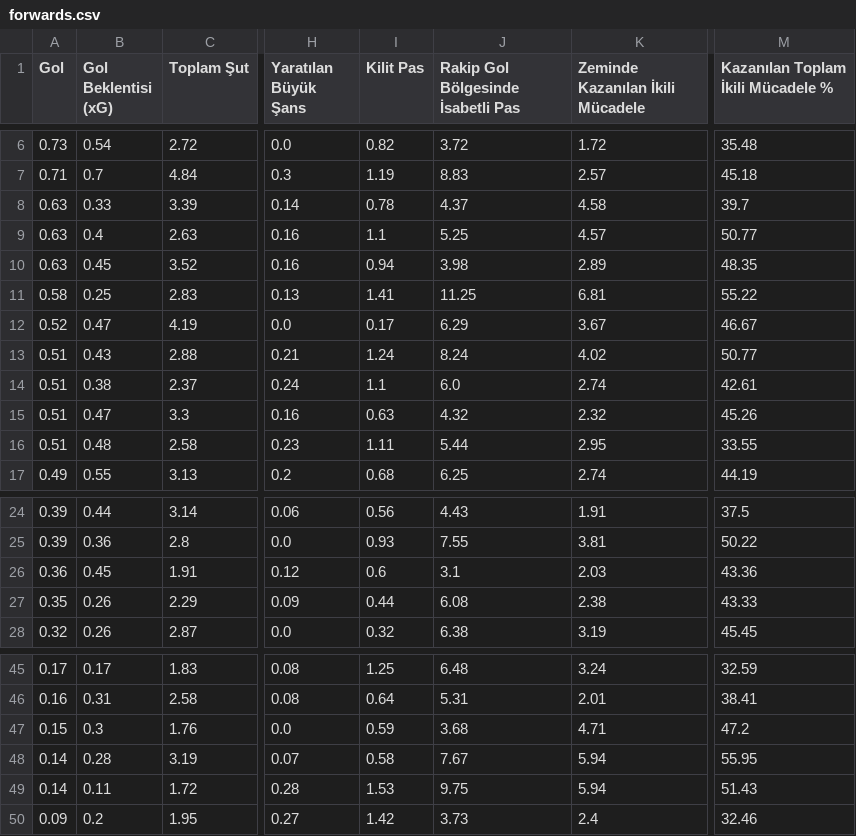
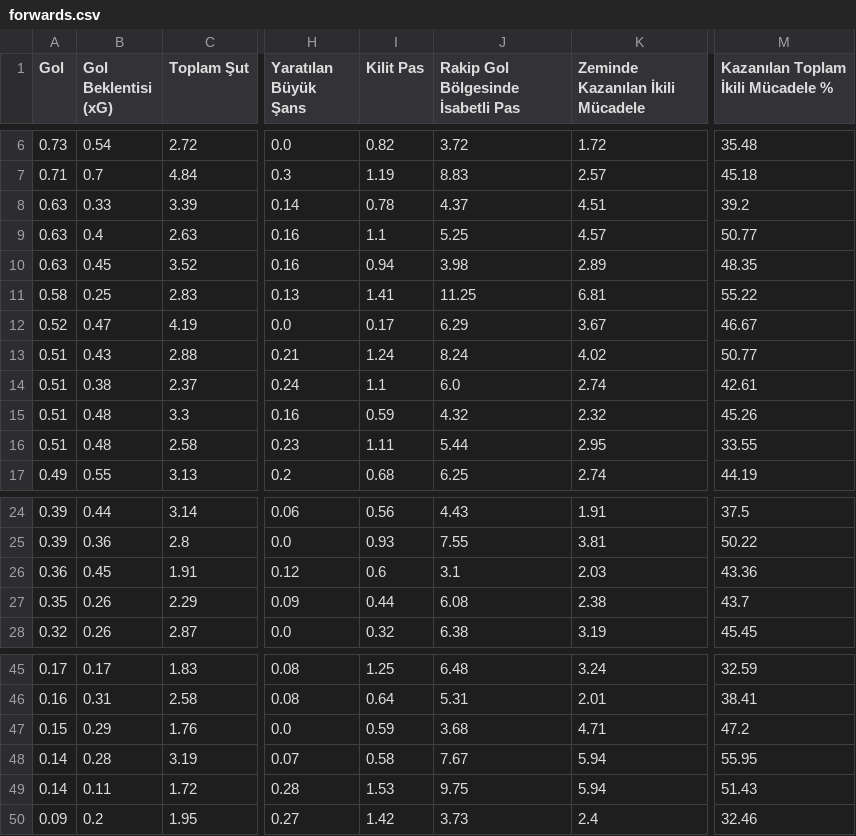
Before and after one commit to scatterradarcsv/csv_scatter_radar_15matches, a CSV file: forwards.csv, drawn as a sheet; only a part is shown, gaps mark what is left out; the diff names each change by its address in the sheet, - before the commit and + after, or states it on an @@ line.

Commit message:
Updated forwards.csv

```diff
--- a/forwards.csv
+++ b/forwards.csv
-K8 (Zeminde Kazanılan İkili Mücadele): 4.58
+K8 (Zeminde Kazanılan İkili Mücadele): 4.51
-M8: 39.7
+M8: 39.2
-B15 (Gol Beklentisi (xG)): 0.47
+B15 (Gol Beklentisi (xG)): 0.48
-I15 (Kilit Pas): 0.63
+I15 (Kilit Pas): 0.59
-M27: 43.33
+M27: 43.7
-B47 (Gol Beklentisi (xG)): 0.3
+B47 (Gol Beklentisi (xG)): 0.29
```
